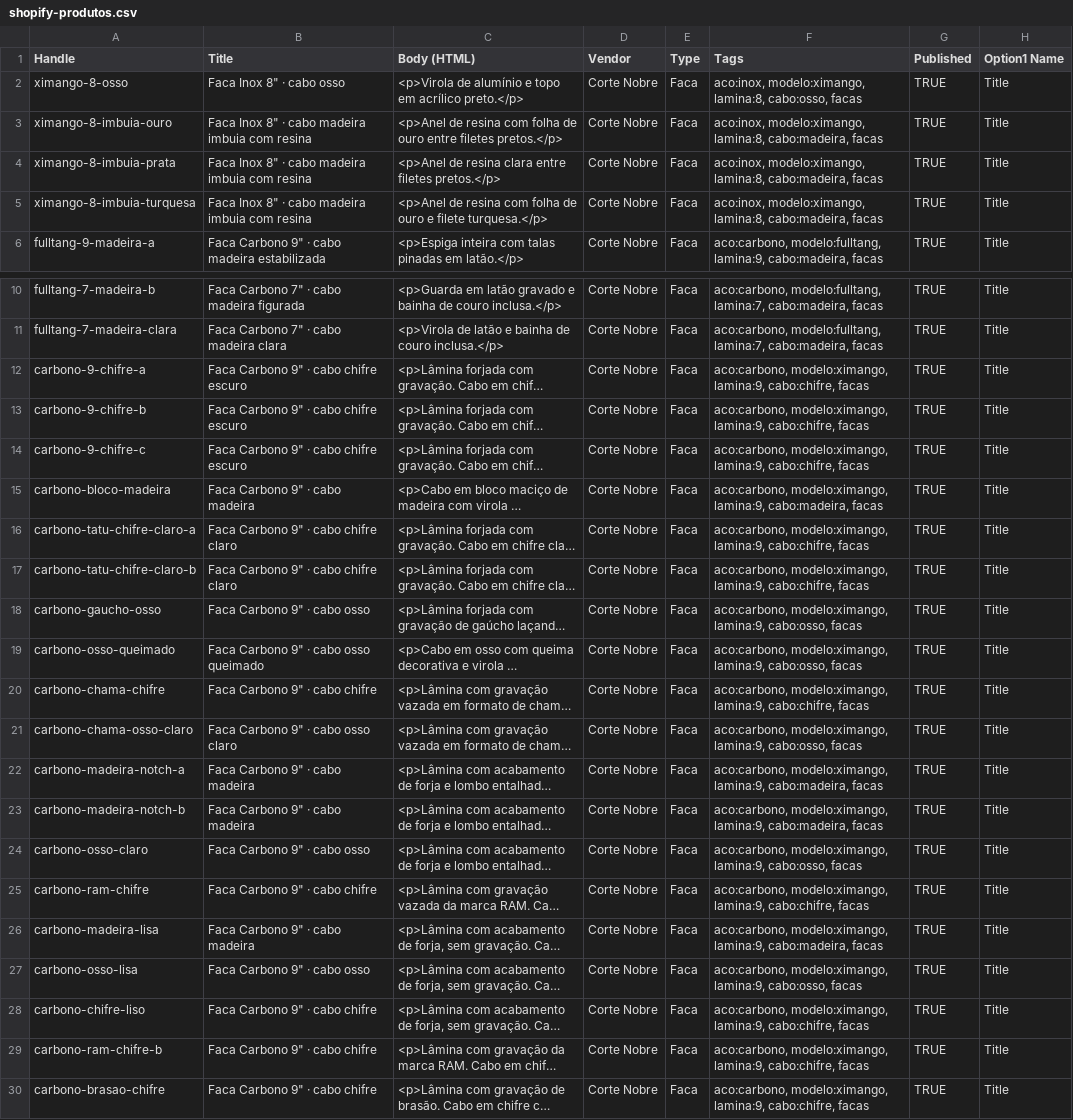
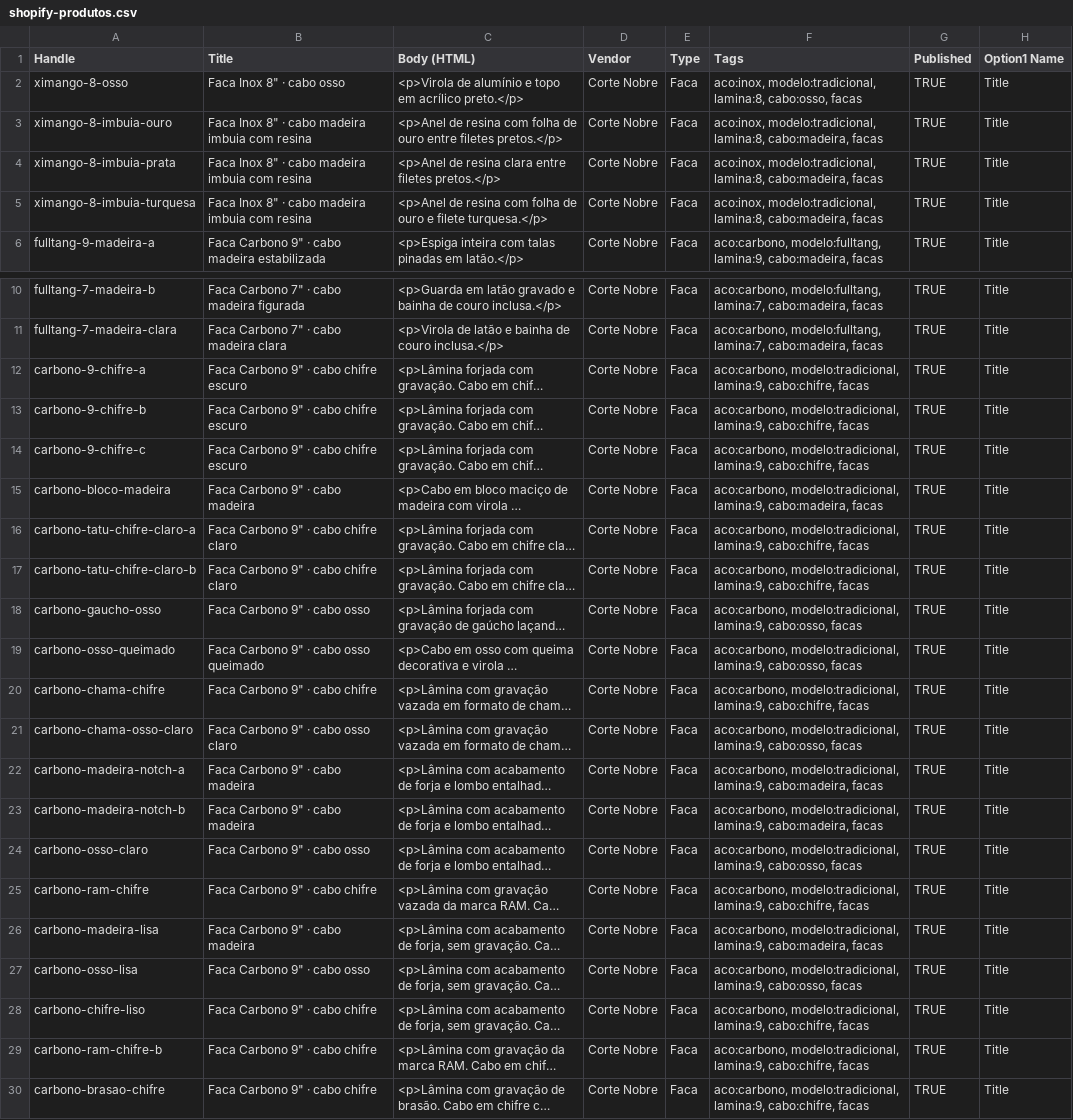
Before and after one commit to matheuslr3005/repositoriocortenobre, a CSV file: shopify-produtos.csv, drawn as a sheet; only a part is shown, gaps mark what is left out; long unchanged cells end in …; the diff names each change by its address in the sheet, - before the commit and + after, or states it on an @@ line.

```diff
--- a/shopify-produtos.csv
+++ b/shopify-produtos.csv
-F2 (Tags): aco:inox, modelo:ximango, lamina:8, cabo:osso,…
+F2 (Tags): aco:inox, modelo:tradicional, lamina:8, cabo:osso,…
-F3:F5 (Tags): aco:inox, modelo:ximango, lamina:8, cabo:madeira,…
+F3:F5 (Tags): aco:inox, modelo:tradicional, lamina:8, cabo:madeira,…
-F12:F14 (Tags): aco:carbono, modelo:ximango, lamina:9, cabo:chifre,…
+F12:F14 (Tags): aco:carbono, modelo:tradicional, lamina:9, cabo:chifre,…
-F15 (Tags): aco:carbono, modelo:ximango, lamina:9, cabo:madeira,…
+F15 (Tags): aco:carbono, modelo:tradicional, lamina:9, cabo:madeira,…
-F16:F17 (Tags): aco:carbono, modelo:ximango, lamina:9, cabo:chifre,…
+F16:F17 (Tags): aco:carbono, modelo:tradicional, lamina:9, cabo:chifre,…
-F18:F19 (Tags): aco:carbono, modelo:ximango, lamina:9, cabo:osso,…
+F18:F19 (Tags): aco:carbono, modelo:tradicional, lamina:9, cabo:osso,…
-F20 (Tags): aco:carbono, modelo:ximango, lamina:9, cabo:chifre,…
+F20 (Tags): aco:carbono, modelo:tradicional, lamina:9, cabo:chifre,…
-F21 (Tags): aco:carbono, modelo:ximango, lamina:9, cabo:osso,…
+F21 (Tags): aco:carbono, modelo:tradicional, lamina:9, cabo:osso,…
-F22:F23 (Tags): aco:carbono, modelo:ximango, lamina:9, cabo:madeira,…
+F22:F23 (Tags): aco:carbono, modelo:tradicional, lamina:9, cabo:madeira,…
-F24 (Tags): aco:carbono, modelo:ximango, lamina:9, cabo:osso,…
+F24 (Tags): aco:carbono, modelo:tradicional, lamina:9, cabo:osso,…
-F25 (Tags): aco:carbono, modelo:ximango, lamina:9, cabo:chifre,…
+F25 (Tags): aco:carbono, modelo:tradicional, lamina:9, cabo:chifre,…
-F26 (Tags): aco:carbono, modelo:ximango, lamina:9, cabo:madeira,…
+F26 (Tags): aco:carbono, modelo:tradicional, lamina:9, cabo:madeira,…
-F27 (Tags): aco:carbono, modelo:ximango, lamina:9, cabo:osso,…
+F27 (Tags): aco:carbono, modelo:tradicional, lamina:9, cabo:osso,…
-F28:F30 (Tags): aco:carbono, modelo:ximango, lamina:9, cabo:chifre,…
+F28:F30 (Tags): aco:carbono, modelo:tradicional, lamina:9, cabo:chifre,…
```
Also changed, not shown: 16 other files.
